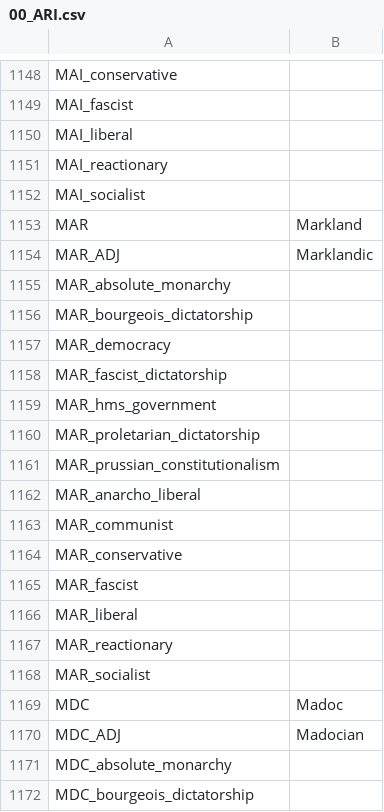
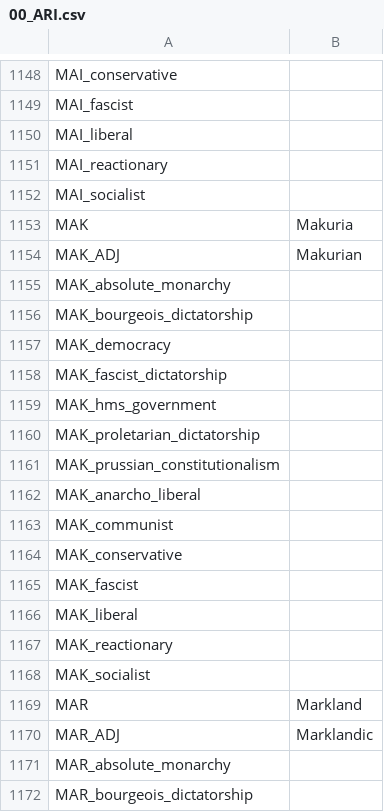
Before and after one commit to Cynic2201/Roma-Invicta-Vic-2, a CSV file: RI/localisation/00_ARI.csv, drawn as a sheet; only a part is shown, gaps mark what is left out; the shorter side is filled out with more unchanged rows; the diff names each change by its address in the sheet, - before the commit and + after, or states it on an @@ line.

```diff
--- a/RI/localisation/00_ARI.csv
+++ b/RI/localisation/00_ARI.csv
+row 1153: MAK | Makuria
+row 1154: MAK_ADJ | Makurian
+row 1155: MAK_absolute_monarchy
+row 1156: MAK_bourgeois_dictatorship
+row 1157: MAK_democracy
+row 1158: MAK_fascist_dictatorship
+row 1159: MAK_hms_government
+row 1160: MAK_proletarian_dictatorship
+row 1161: MAK_prussian_constitutionalism
+row 1162: MAK_anarcho_liberal
+row 1163: MAK_communist
+row 1164: MAK_conservative
+row 1165: MAK_fascist
+row 1166: MAK_liberal
+row 1167: MAK_reactionary
+row 1168: MAK_socialist
```
Also changed, not shown: 12 other files.
